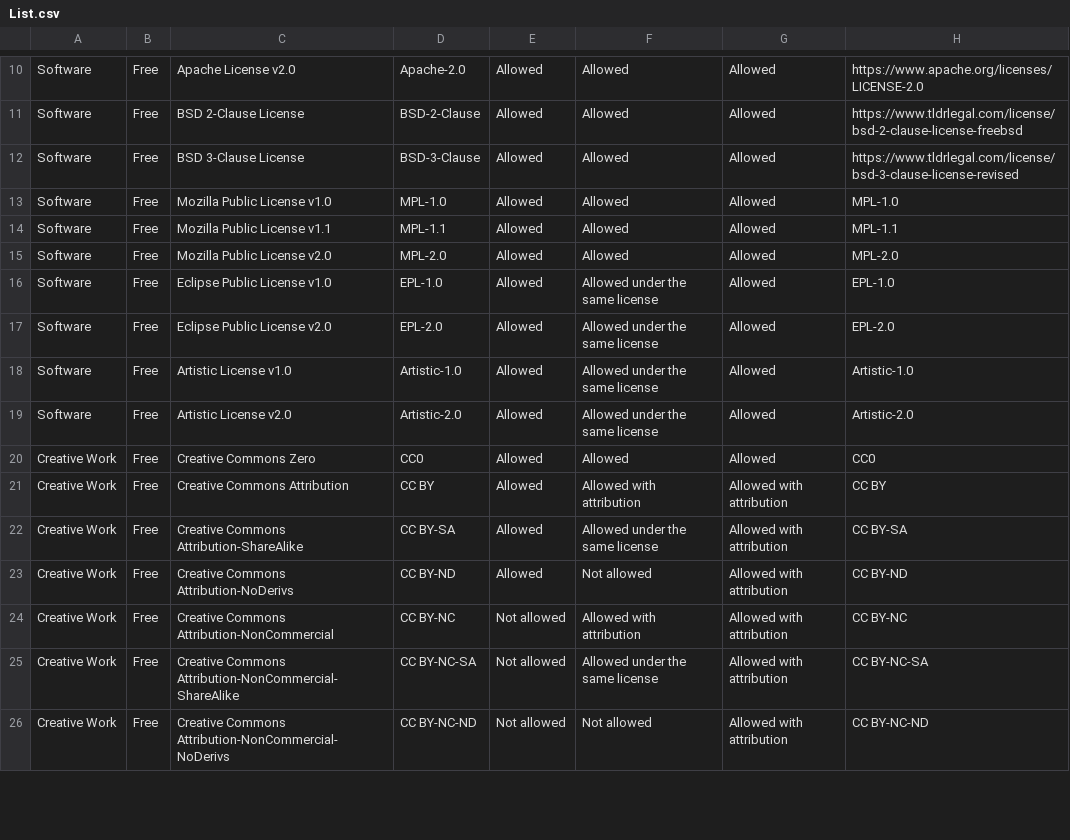
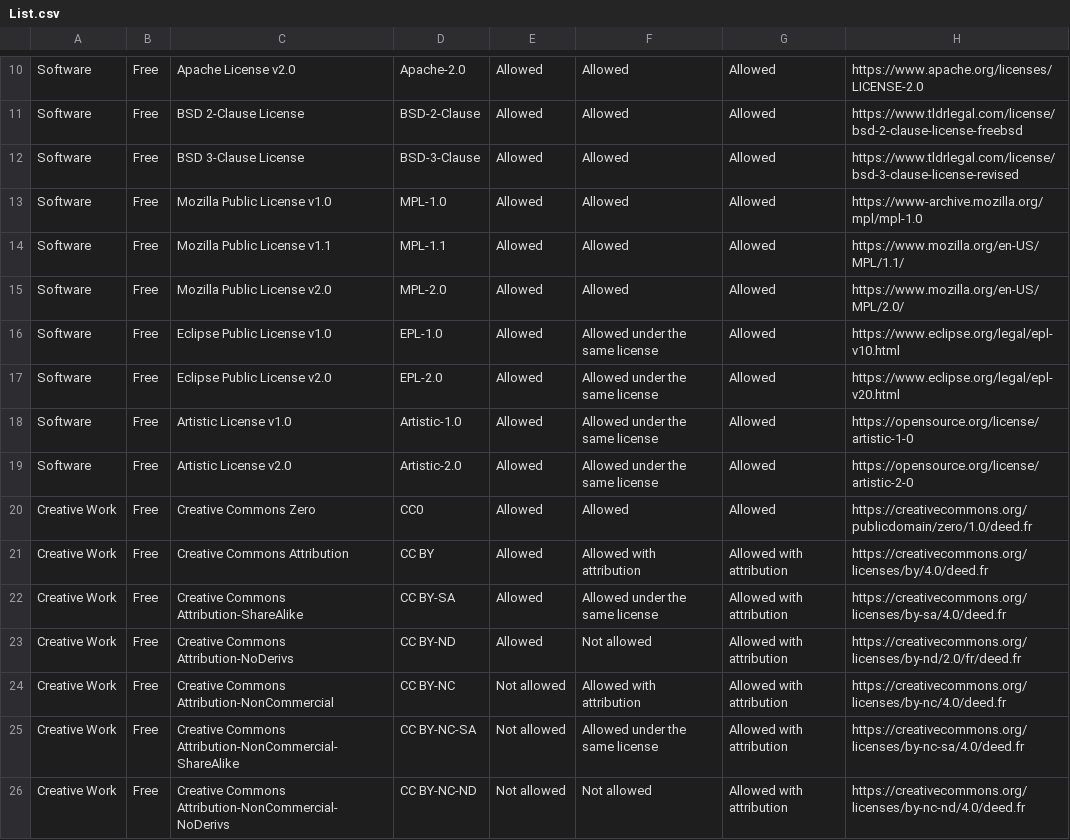
Before and after one commit to AzeruMaker/Licence, a CSV file: List.csv, drawn as a sheet; only a part is shown, gaps mark what is left out; the diff covers the shown part only.

```diff
--- a/List.csv
+++ b/List.csv
@@ -12,15 +12,15 @@ Software;Free;BSD 2-Clause License;BSD-2-Clause;Allowed;Allowed;Allowed;https://
 Software;Free;BSD 3-Clause License;BSD-3-Clause;Allowed;Allowed;Allowed;https://www.tldrlegal.com/license/bsd-3-clause-license-revised
-Software;Free;Mozilla Public License v1.0;MPL-1.0;Allowed;Allowed;Allowed;MPL-1.0
-Software;Free;Mozilla Public License v1.1;MPL-1.1;Allowed;Allowed;Allowed;MPL-1.1
-Software;Free;Mozilla Public License v2.0;MPL-2.0;Allowed;Allowed;Allowed;MPL-2.0
-Software;Free;Eclipse Public License v1.0;EPL-1.0;Allowed;Allowed under the same license;Allowed;EPL-1.0
-Software;Free;Eclipse Public License v2.0;EPL-2.0;Allowed;Allowed under the same license;Allowed;EPL-2.0
-Software;Free;Artistic License v1.0;Artistic-1.0;Allowed;Allowed under the same license;Allowed;Artistic-1.0
-Software;Free;Artistic License v2.0;Artistic-2.0;Allowed;Allowed under the same license;Allowed;Artistic-2.0
-Creative Work;Free;Creative Commons Zero;CC0;Allowed;Allowed;Allowed;CC0
-Creative Work;Free;Creative Commons Attribution;CC BY;Allowed;Allowed with attribution;Allowed with attribution;CC BY
-Creative Work;Free;Creative Commons Attribution-ShareAlike;CC BY-SA;Allowed;Allowed under the same license;Allowed with attribution;CC BY-SA
-Creative Work;Free;Creative Commons Attribution-NoDerivs;CC BY-ND;Allowed;Not allowed;Allowed with attribution;CC BY-ND
-Creative Work;Free;Creative Commons Attribution-NonCommercial;CC BY-NC;Not allowed;Allowed with attribution;Allowed with attribution;CC BY-NC
-Creative Work;Free;Creative Commons Attribution-NonCommercial-ShareAlike;CC BY-NC-SA;Not allowed;Allowed under the same license;Allowed with attribution;CC BY-NC-SA
-Creative Work;Free;Creative Commons Attribution-NonCommercial-NoDerivs;CC BY-NC-ND;Not allowed;Not allowed;Allowed with attribution;CC BY-NC-ND
+Software;Free;Mozilla Public License v1.0;MPL-1.0;Allowed;Allowed;Allowed;https://www-archive.mozilla.org/mpl/mpl-1.0
+Software;Free;Mozilla Public License v1.1;MPL-1.1;Allowed;Allowed;Allowed;https://www.mozilla.org/en-US/MPL/1.1/
+Software;Free;Mozilla Public License v2.0;MPL-2.0;Allowed;Allowed;Allowed;https://www.mozilla.org/en-US/MPL/2.0/
+Software;Free;Eclipse Public License v1.0;EPL-1.0;Allowed;Allowed under the same license;Allowed;https://www.eclipse.org/legal/epl-v10.html
+Software;Free;Eclipse Public License v2.0;EPL-2.0;Allowed;Allowed under the same license;Allowed;https://www.eclipse.org/legal/epl-v20.html
+Software;Free;Artistic License v1.0;Artistic-1.0;Allowed;Allowed under the same license;Allowed;https://opensource.org/license/artistic-1-0
+Software;Free;Artistic License v2.0;Artistic-2.0;Allowed;Allowed under the same license;Allowed;https://opensource.org/license/artistic-2-0
+Creative Work;Free;Creative Commons Zero;CC0;Allowed;Allowed;Allowed;https://creativecommons.org/publicdomain/zero/1.0/deed.fr
+Creative Work;Free;Creative Commons Attribution;CC BY;Allowed;Allowed with attribution;Allowed with attribution;https://creativecommons.org/licenses/by/4.0/deed.fr
+Creative Work;Free;Creative Commons Attribution-ShareAlike;CC BY-SA;Allowed;Allowed under the same license;Allowed with attribution;https://creativecommons.org/licenses/by-sa/4.0/deed.fr
+Creative Work;Free;Creative Commons Attribution-NoDerivs;CC BY-ND;Allowed;Not allowed;Allowed with attribution;https://creativecommons.org/licenses/by-nd/2.0/fr/deed.fr
+Creative Work;Free;Creative Commons Attribution-NonCommercial;CC BY-NC;Not allowed;Allowed with attribution;Allowed with attribution;https://creativecommons.org/licenses/by-nc/4.0/deed.fr
+Creative Work;Free;Creative Commons Attribution-NonCommercial-ShareAlike;CC BY-NC-SA;Not allowed;Allowed under the same license;Allowed with attribution;https://creativecommons.org/licenses/by-nc-sa/4.0/deed.fr
+Creative Work;Free;Creative Commons Attribution-NonCommercial-NoDerivs;CC BY-NC-ND;Not allowed;Not allowed;Allowed with attribution;https://creativecommons.org/licenses/by-nc-nd/4.0/deed.fr
```
Also changed, not shown: 2 removed rows and 67 edited cells elsewhere in this file, 5 other files.
